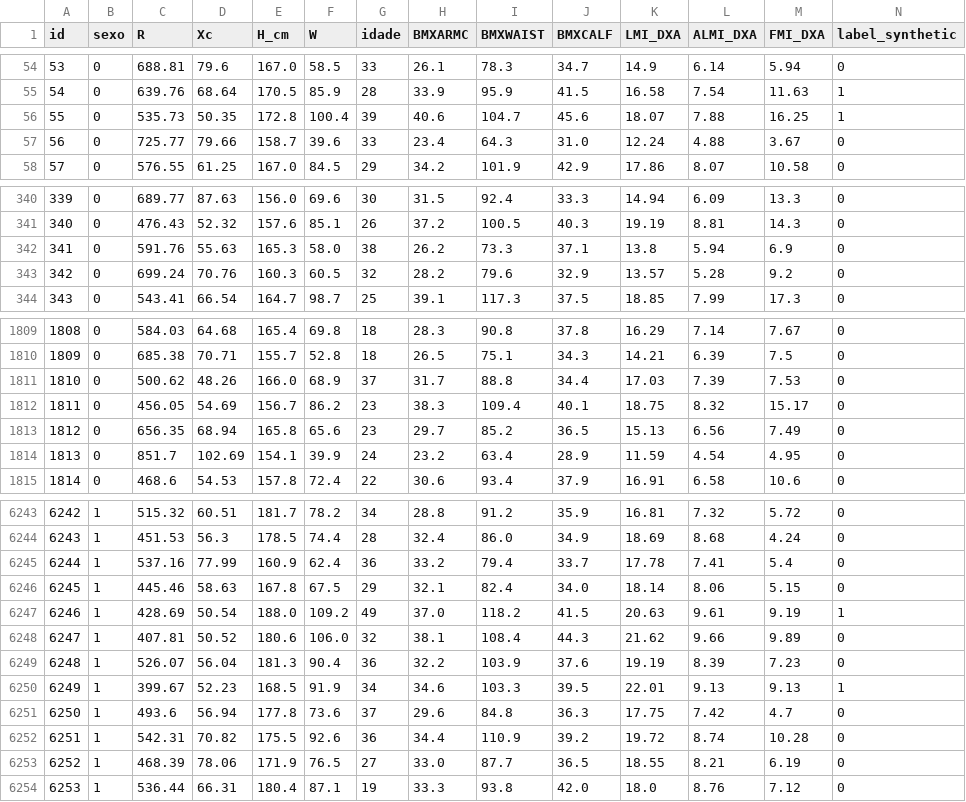
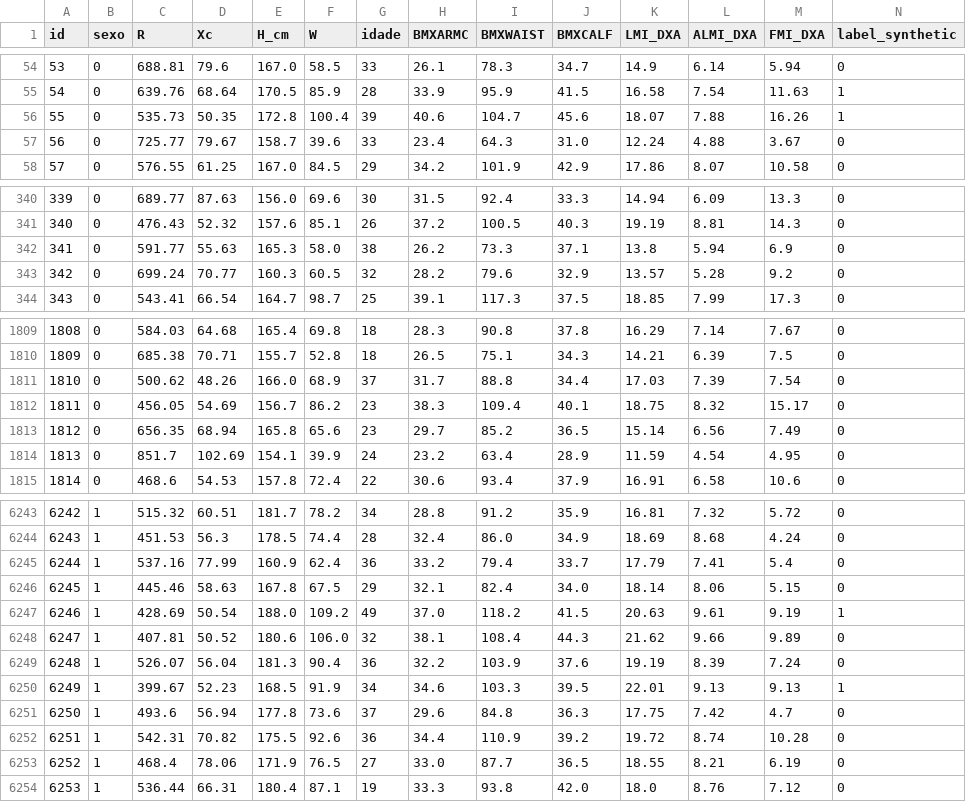
Before and after one commit to bioms-zaku-framework/bioms-zaku, a CSV file: examples/example_data.csv (was examples/nhanes_sintetico.csv), drawn as a sheet; only a part is shown, gaps mark what is left out; the diff covers the shown part only.

Commit message:
v0.5.2: self-contained (no local data), preset full, example renames, reproducible example from published parameters, thread limit in run()

```diff
--- a/examples/nhanes_sintetico.csv
+++ b/examples/example_data.csv
@@ -55,4 +55,4 @@ id,sexo,R,Xc,H_cm,W,idade,BMXARMC,BMXWAIST,BMXCALF,LMI_DXA,ALMI_DXA,FMI_DXA,labe
 54,0,639.76,68.64,170.5,85.9,28,33.9,95.9,41.5,16.58,7.54,11.63,1
-55,0,535.73,50.35,172.8,100.4,39,40.6,104.7,45.6,18.07,7.88,16.25,1
-56,0,725.77,79.66,158.7,39.6,33,23.4,64.3,31.0,12.24,4.88,3.67,0
+55,0,535.73,50.35,172.8,100.4,39,40.6,104.7,45.6,18.07,7.88,16.26,1
+56,0,725.77,79.67,158.7,39.6,33,23.4,64.3,31.0,12.24,4.88,3.67,0
 57,0,576.55,61.25,167.0,84.5,29,34.2,101.9,42.9,17.86,8.07,10.58,0
@@ -341,4 +341,4 @@ id,sexo,R,Xc,H_cm,W,idade,BMXARMC,BMXWAIST,BMXCALF,LMI_DXA,ALMI_DXA,FMI_DXA,labe
 340,0,476.43,52.32,157.6,85.1,26,37.2,100.5,40.3,19.19,8.81,14.3,0
-341,0,591.76,55.63,165.3,58.0,38,26.2,73.3,37.1,13.8,5.94,6.9,0
-342,0,699.24,70.76,160.3,60.5,32,28.2,79.6,32.9,13.57,5.28,9.2,0
+341,0,591.77,55.63,165.3,58.0,38,26.2,73.3,37.1,13.8,5.94,6.9,0
+342,0,699.24,70.77,160.3,60.5,32,28.2,79.6,32.9,13.57,5.28,9.2,0
 343,0,543.41,66.54,164.7,98.7,25,39.1,117.3,37.5,18.85,7.99,17.3,0
@@ -1810,5 +1810,5 @@ id,sexo,R,Xc,H_cm,W,idade,BMXARMC,BMXWAIST,BMXCALF,LMI_DXA,ALMI_DXA,FMI_DXA,labe
 1809,0,685.38,70.71,155.7,52.8,18,26.5,75.1,34.3,14.21,6.39,7.5,0
-1810,0,500.62,48.26,166.0,68.9,37,31.7,88.8,34.4,17.03,7.39,7.53,0
+1810,0,500.62,48.26,166.0,68.9,37,31.7,88.8,34.4,17.03,7.39,7.54,0
 1811,0,456.05,54.69,156.7,86.2,23,38.3,109.4,40.1,18.75,8.32,15.17,0
-1812,0,656.35,68.94,165.8,65.6,23,29.7,85.2,36.5,15.13,6.56,7.49,0
+1812,0,656.35,68.94,165.8,65.6,23,29.7,85.2,36.5,15.14,6.56,7.49,0
 1813,0,851.7,102.69,154.1,39.9,24,23.2,63.4,28.9,11.59,4.54,4.95,0
@@ -6244,3 +6244,3 @@ id,sexo,R,Xc,H_cm,W,idade,BMXARMC,BMXWAIST,BMXCALF,LMI_DXA,ALMI_DXA,FMI_DXA,labe
 6243,1,451.53,56.3,178.5,74.4,28,32.4,86.0,34.9,18.69,8.68,4.24,0
-6244,1,537.16,77.99,160.9,62.4,36,33.2,79.4,33.7,17.78,7.41,5.4,0
+6244,1,537.16,77.99,160.9,62.4,36,33.2,79.4,33.7,17.79,7.41,5.4,0
 6245,1,445.46,58.63,167.8,67.5,29,32.1,82.4,34.0,18.14,8.06,5.15,0
@@ -6248,3 +6248,3 @@ id,sexo,R,Xc,H_cm,W,idade,BMXARMC,BMXWAIST,BMXCALF,LMI_DXA,ALMI_DXA,FMI_DXA,labe
 6247,1,407.81,50.52,180.6,106.0,32,38.1,108.4,44.3,21.62,9.66,9.89,0
-6248,1,526.07,56.04,181.3,90.4,36,32.2,103.9,37.6,19.19,8.39,7.23,0
+6248,1,526.07,56.04,181.3,90.4,36,32.2,103.9,37.6,19.19,8.39,7.24,0
 6249,1,399.67,52.23,168.5,91.9,34,34.6,103.3,39.5,22.01,9.13,9.13,1
@@ -6252,3 +6252,3 @@ id,sexo,R,Xc,H_cm,W,idade,BMXARMC,BMXWAIST,BMXCALF,LMI_DXA,ALMI_DXA,FMI_DXA,labe
 6251,1,542.31,70.82,175.5,92.6,36,34.4,110.9,39.2,19.72,8.74,10.28,0
-6252,1,468.39,78.06,171.9,76.5,27,33.0,87.7,36.5,18.55,8.21,6.19,0
+6252,1,468.4,78.06,171.9,76.5,27,33.0,87.7,36.5,18.55,8.21,6.19,0
 6253,1,536.44,66.31,180.4,87.1,19,33.3,93.8,42.0,18.0,8.76,7.12,0
```
Also changed, not shown: 152 edited cells elsewhere in this file, 32 other files.
